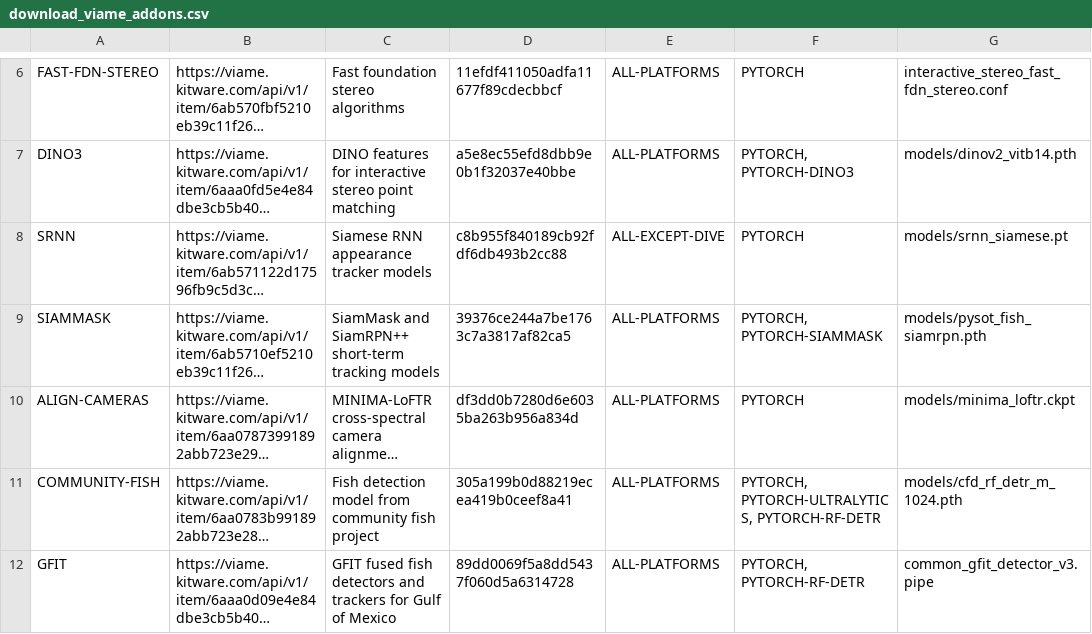
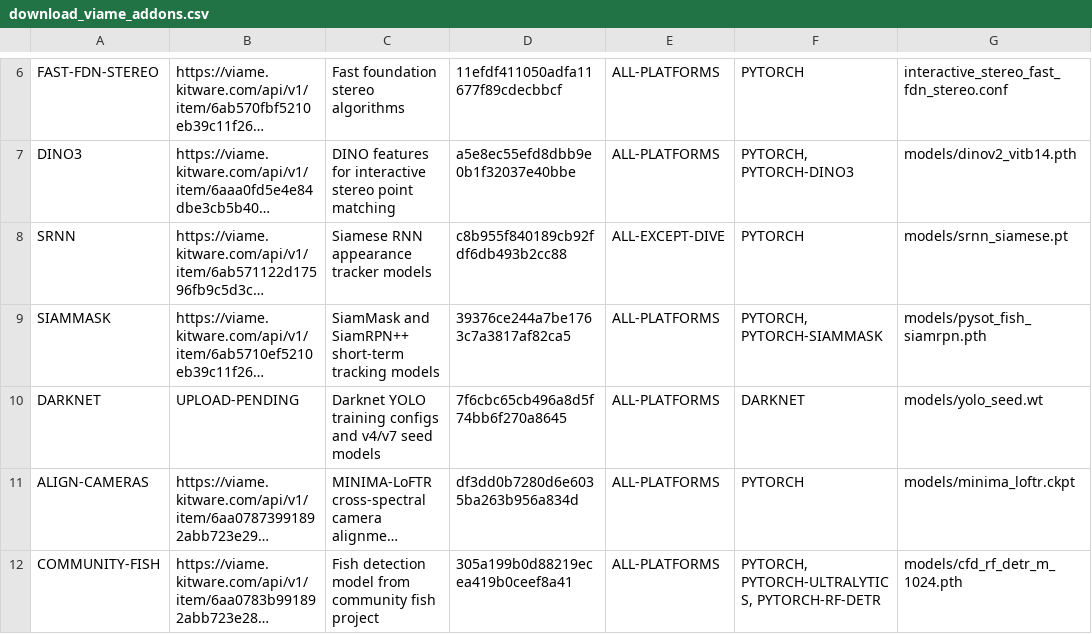
Before and after one commit to VIAME/VIAME, a CSV file: cmake/download_viame_addons.csv, drawn as a sheet; only a part is shown, gaps mark what is left out; the shorter side is filled out with more unchanged rows; long unchanged cells end in …; the diff names each change by its address in the sheet, - before the commit and + after, or states it on an @@ line.

```diff
--- a/cmake/download_viame_addons.csv
+++ b/cmake/download_viame_addons.csv
+row 10: DARKNET | UPLOAD-PENDING | Darknet YOLO training configs and v4/v7 seed models | 7f6cbc65cb496a8d5f74bb6f270a8645 | ALL-PLATFORMS | DARKNET | models/yolo_seed.wt
```
Also changed, not shown: 26 other files.
